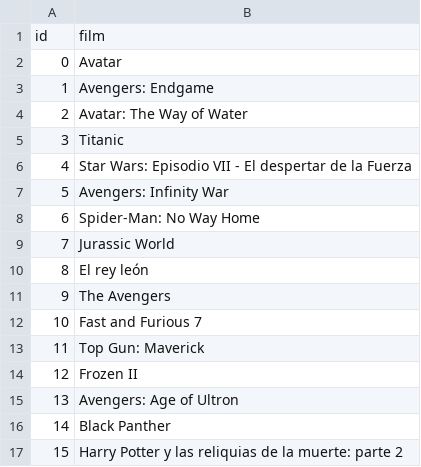
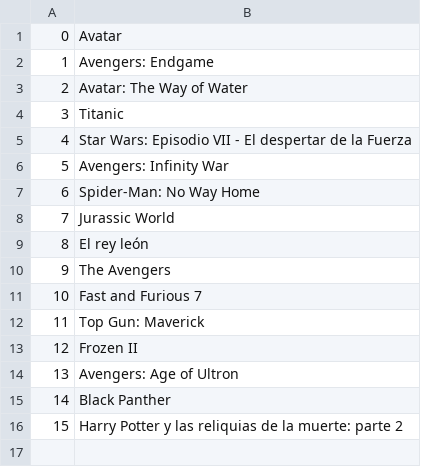
Before and after one commit to JoanBF20/Pelis_csv, a CSV file: pelis.csv, drawn as a sheet; the diff names each change by its address in the sheet, - before the commit and + after, or states it on an @@ line.

Commit message:
Update pelis.csv

```diff
--- a/pelis.csv
+++ b/pelis.csv
-row 1: id | film
```
